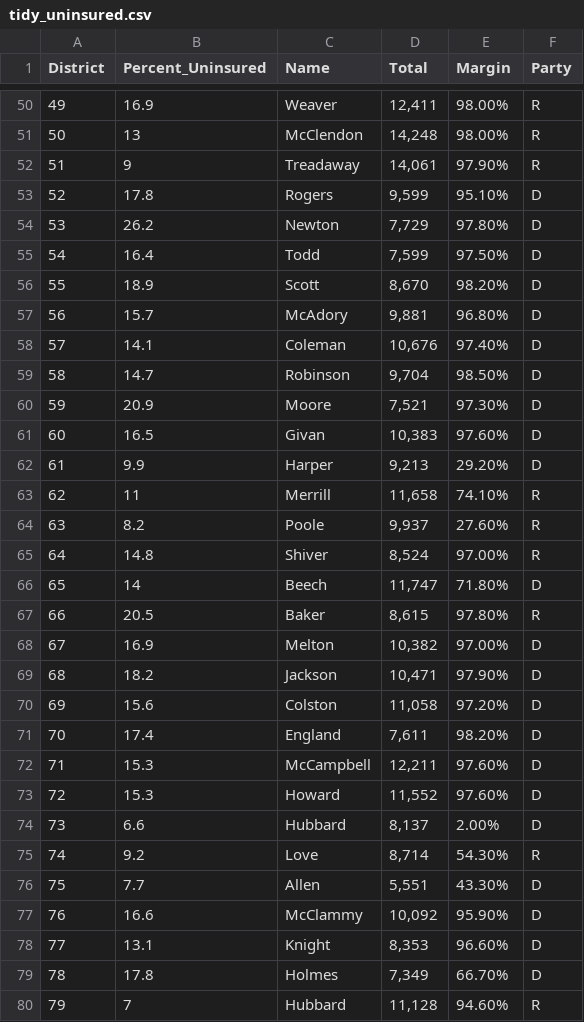
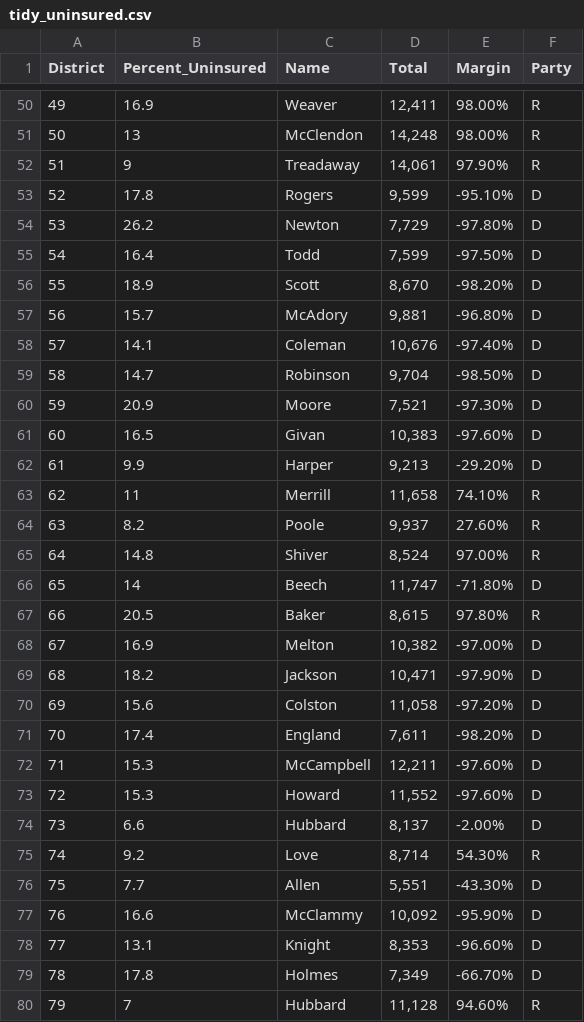
Before and after one commit to MOWENS117/MOWENS117.github.io, a CSV file: policy_paper/tidy_uninsured.csv, drawn as a sheet; only a part is shown, gaps mark what is left out; the diff covers the shown part only.

Commit message:
Add files via upload

```diff
--- a/policy_paper/tidy_uninsured.csv
+++ b/policy_paper/tidy_uninsured.csv
@@ -52,12 +52,12 @@ District,Percent_Uninsured,Name,Total,Margin,Party
 51,9,Treadaway,"14,061",97.90%,R
-52,17.8,Rogers,"9,599",95.10%,D
-53,26.2,Newton,"7,729",97.80%,D
-54,16.4,Todd,"7,599",97.50%,D
-55,18.9,Scott,"8,670",98.20%,D
-56,15.7,McAdory,"9,881",96.80%,D
-57,14.1,Coleman,"10,676",97.40%,D
-58,14.7,Robinson,"9,704",98.50%,D
-59,20.9,Moore,"7,521",97.30%,D
-60,16.5,Givan,"10,383",97.60%,D
-61,9.9,Harper,"9,213",29.20%,D
+52,17.8,Rogers,"9,599",-95.10%,D
+53,26.2,Newton,"7,729",-97.80%,D
+54,16.4,Todd,"7,599",-97.50%,D
+55,18.9,Scott,"8,670",-98.20%,D
+56,15.7,McAdory,"9,881",-96.80%,D
+57,14.1,Coleman,"10,676",-97.40%,D
+58,14.7,Robinson,"9,704",-98.50%,D
+59,20.9,Moore,"7,521",-97.30%,D
+60,16.5,Givan,"10,383",-97.60%,D
+61,9.9,Harper,"9,213",-29.20%,D
 62,11,Merrill,"11,658",74.10%,R
@@ -65,16 +65,16 @@ District,Percent_Uninsured,Name,Total,Margin,Party
 64,14.8,Shiver,"8,524",97.00%,R
-65,14,Beech,"11,747",71.80%,D
+65,14,Beech,"11,747",-71.80%,D
 66,20.5,Baker,"8,615",97.80%,R
-67,16.9,Melton,"10,382",97.00%,D
-68,18.2,Jackson,"10,471",97.90%,D
-69,15.6,Colston,"11,058",97.20%,D
-70,17.4,England,"7,611",98.20%,D
-71,15.3,McCampbell,"12,211",97.60%,D
-72,15.3,Howard,"11,552",97.60%,D
-73,6.6,Hubbard,"8,137",2.00%,D
+67,16.9,Melton,"10,382",-97.00%,D
+68,18.2,Jackson,"10,471",-97.90%,D
+69,15.6,Colston,"11,058",-97.20%,D
+70,17.4,England,"7,611",-98.20%,D
+71,15.3,McCampbell,"12,211",-97.60%,D
+72,15.3,Howard,"11,552",-97.60%,D
+73,6.6,Hubbard,"8,137",-2.00%,D
 74,9.2,Love,"8,714",54.30%,R
-75,7.7,Allen,"5,551",43.30%,D
-76,16.6,McClammy,"10,092",95.90%,D
-77,13.1,Knight,"8,353",96.60%,D
-78,17.8,Holmes,"7,349",66.70%,D
+75,7.7,Allen,"5,551",-43.30%,D
+76,16.6,McClammy,"10,092",-95.90%,D
+77,13.1,Knight,"8,353",-96.60%,D
+78,17.8,Holmes,"7,349",-66.70%,D
 79,7,Hubbard,"11,128",94.60%,R
```
Also changed, not shown: 28 edited cells elsewhere in this file.
